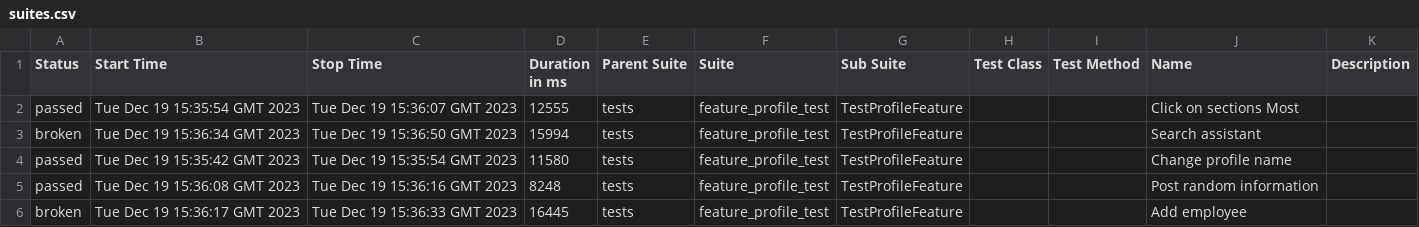
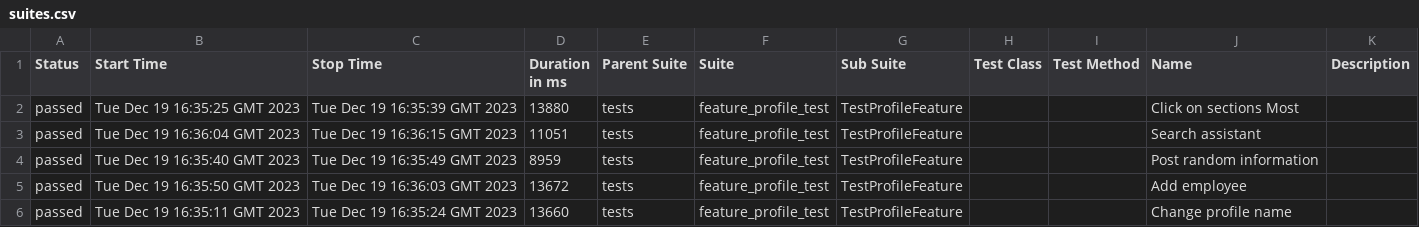
Before and after one commit to Roman1599/petrov-main, a CSV file: data/suites.csv, drawn as a sheet.

```diff
--- a/data/suites.csv
+++ b/data/suites.csv
@@ -1,6 +1,6 @@
 "Status","Start Time","Stop Time","Duration in ms","Parent Suite","Suite","Sub Suite","Test Class","Test Method","Name","Description"
-"passed","Tue Dec 19 15:35:54 GMT 2023","Tue Dec 19 15:36:07 GMT 2023","12555","tests","feature_profile_test","TestProfileFeature","","","Click on sections Most",""
-"broken","Tue Dec 19 15:36:34 GMT 2023","Tue Dec 19 15:36:50 GMT 2023","15994","tests","feature_profile_test","TestProfileFeature","","","Search assistant",""
-"passed","Tue Dec 19 15:35:42 GMT 2023","Tue Dec 19 15:35:54 GMT 2023","11580","tests","feature_profile_test","TestProfileFeature","","","Change profile name",""
-"passed","Tue Dec 19 15:36:08 GMT 2023","Tue Dec 19 15:36:16 GMT 2023","8248","tests","feature_profile_test","TestProfileFeature","","","Post random information",""
-"broken","Tue Dec 19 15:36:17 GMT 2023","Tue Dec 19 15:36:33 GMT 2023","16445","tests","feature_profile_test","TestProfileFeature","","","Add employee",""
+"passed","Tue Dec 19 16:35:25 GMT 2023","Tue Dec 19 16:35:39 GMT 2023","13880","tests","feature_profile_test","TestProfileFeature","","","Click on sections Most",""
+"passed","Tue Dec 19 16:36:04 GMT 2023","Tue Dec 19 16:36:15 GMT 2023","11051","tests","feature_profile_test","TestProfileFeature","","","Search assistant",""
+"passed","Tue Dec 19 16:35:40 GMT 2023","Tue Dec 19 16:35:49 GMT 2023","8959","tests","feature_profile_test","TestProfileFeature","","","Post random information",""
+"passed","Tue Dec 19 16:35:50 GMT 2023","Tue Dec 19 16:36:03 GMT 2023","13672","tests","feature_profile_test","TestProfileFeature","","","Add employee",""
+"passed","Tue Dec 19 16:35:11 GMT 2023","Tue Dec 19 16:35:24 GMT 2023","13660","tests","feature_profile_test","TestProfileFeature","","","Change profile name",""
```
Also changed, not shown: 42 other files.
